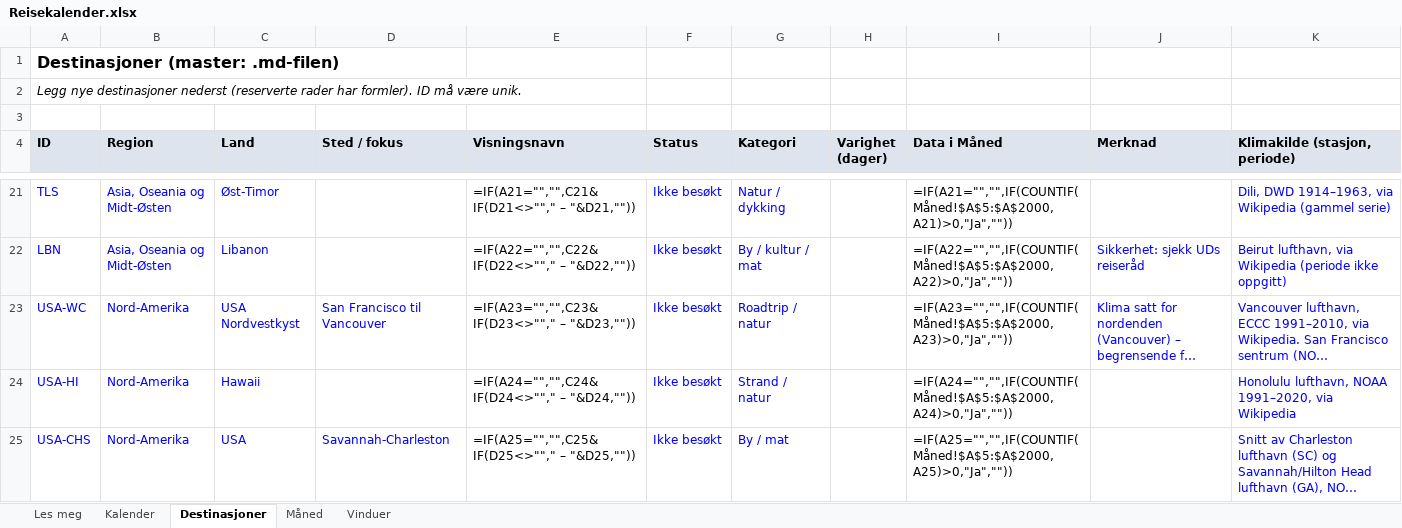
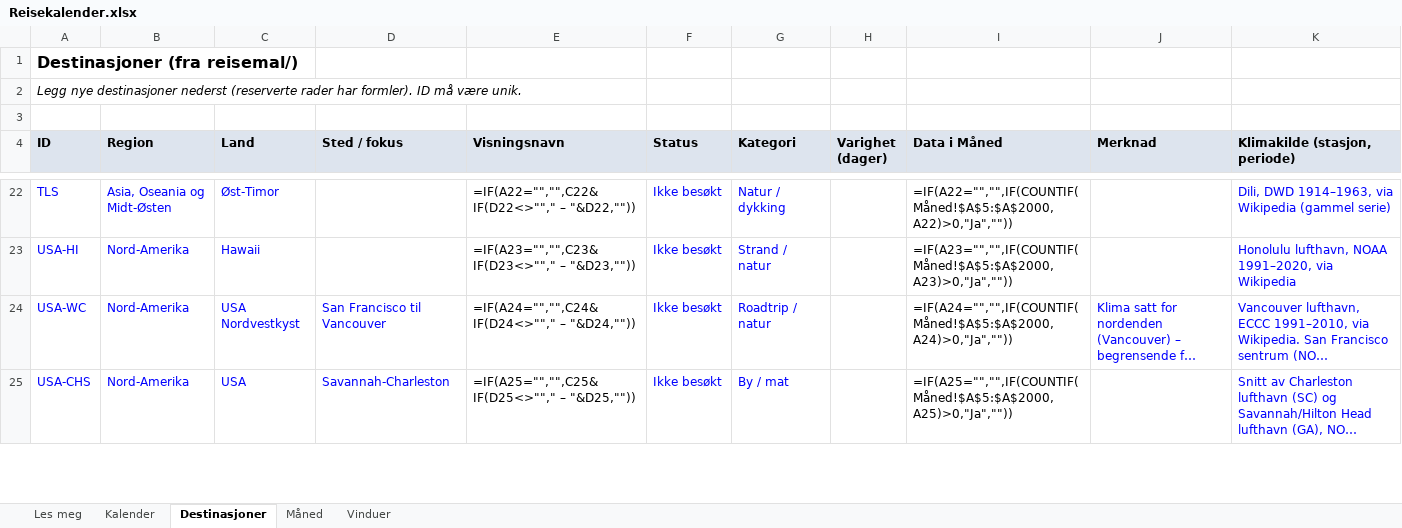
Before and after one commit to paalstampe/reiseplanlegging, an Excel workbook: Reisekalender.xlsx, sheet Destinasjoner, drawn as a sheet; only a part is shown, gaps mark what is left out; long unchanged cells end in …; values as stored, in another font and other column widths than the file's, no borders; formulas without a stored value are shown as written; removed rows and columns are numbered as before the commit, all else as after; the diff covers the shown part only; the diff names each change by its address in the sheet, - before the commit and + after, or states it on an @@ line.

```diff
--- a/Reisekalender.xlsx (sheet Destinasjoner)
+++ b/Reisekalender.xlsx (sheet Destinasjoner)
-A1 (ID): Destinasjoner (master: .md-filen)
+A1 (ID): Destinasjoner (fra reisemal/)
-E22 (Visningsnavn): =IF(A21="","",C21&IF(D21<>""," – "&D21,""))
+E22 (Visningsnavn): =IF(A22="","",C22&IF(D22<>""," – "&D22,""))
-I22 (Data i Måned): =IF(A21="","",IF(COUNTIF(Måned!$A$5:$A$2000,A21)>0,"Ja",""))
+I22 (Data i Måned): =IF(A22="","",IF(COUNTIF(Måned!$A$5:$A$2000,A22)>0,"Ja",""))
-row 22: LBN | Asia, Oseania og Midt-Østen | Libanon |  | =IF(A22="","",C22&IF(D22<>""," – "&D22,"")) | Ikke besøkt | By / kultur / mat |  | =IF(A22="","",IF(COUNTIF(Måned!$A$5:$A$2000,A22)>0,"Ja","")) | Sikkerhet: sjekk UDs reiseråd | Beirut lufthavn, via Wikipedia (periode ikke oppgitt)
+row 23: USA-HI | Nord-Amerika | Hawaii |  | =IF(A23="","",C23&IF(D23<>""," – "&D23,"")) | Ikke besøkt | Strand / natur |  | =IF(A23="","",IF(COUNTIF(Måned!$A$5:$A$2000,A23)>0,"Ja","")) |  | Honolulu lufthavn, NOAA 1991–2020, via Wikipedia
-E24 (Visningsnavn): =IF(A23="","",C23&IF(D23<>""," – "&D23,""))
+E24 (Visningsnavn): =IF(A24="","",C24&IF(D24<>""," – "&D24,""))
-I24 (Data i Måned): =IF(A23="","",IF(COUNTIF(Måned!$A$5:$A$2000,A23)>0,"Ja",""))
+I24 (Data i Måned): =IF(A24="","",IF(COUNTIF(Måned!$A$5:$A$2000,A24)>0,"Ja",""))
-row 24: USA-HI | Nord-Amerika | Hawaii |  | =IF(A24="","",C24&IF(D24<>""," – "&D24,"")) | Ikke besøkt | Strand / natur |  | =IF(A24="","",IF(COUNTIF(Måned!$A$5:$A$2000,A24)>0,"Ja","")) |  | Honolulu lufthavn, NOAA 1991–2020, via Wikipedia
```
Also changed, not shown: 20 added rows, 19 removed rows and 31 edited cells elsewhere in this sheet, sheet Måned, sheet Vinduer, sheet Les meg, 54 other files.
